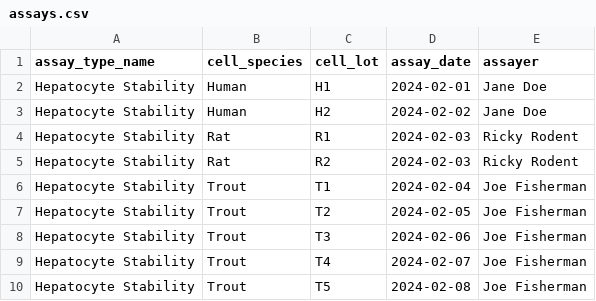
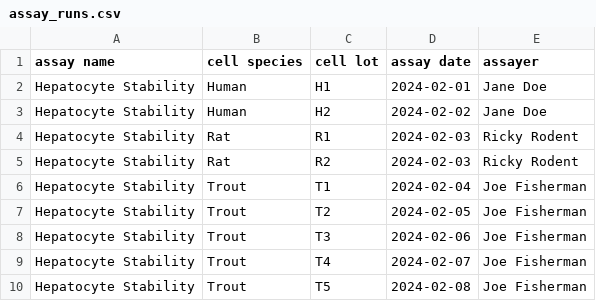
Before and after one commit to datagrok-ai/mol-track, a CSV file: demo-data/black/assay_runs.csv (was demo-data/black/assays.csv), drawn as a sheet.

Commit message:
MolTrack: api design for assay data loading and corresponding black demo data files

```diff
--- a/demo-data/black/assays.csv
+++ b/demo-data/black/assay_runs.csv
@@ -1,2 +1,2 @@
-assay_type_name,cell_species,cell_lot,assay_date,assayer
+assay name,cell species,cell lot,assay date,assayer
 Hepatocyte Stability,Human, H1, 2024-02-01, Jane Doe
```
Also changed, not shown: 8 other files.
